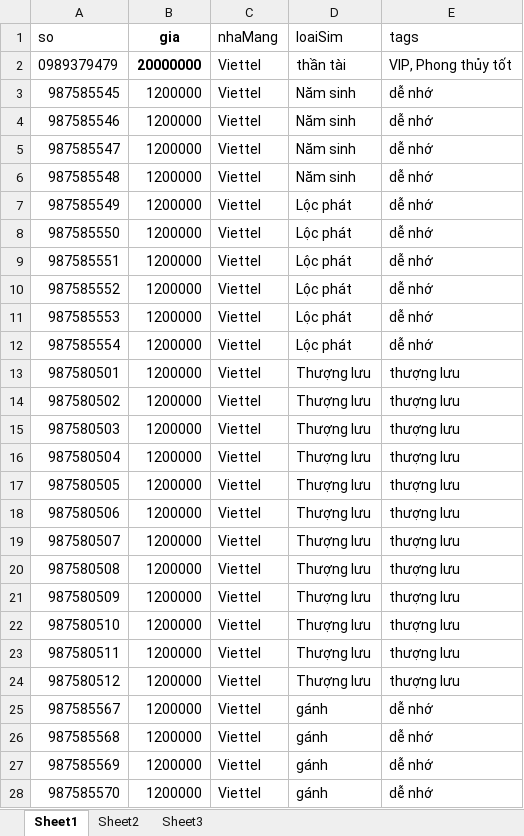
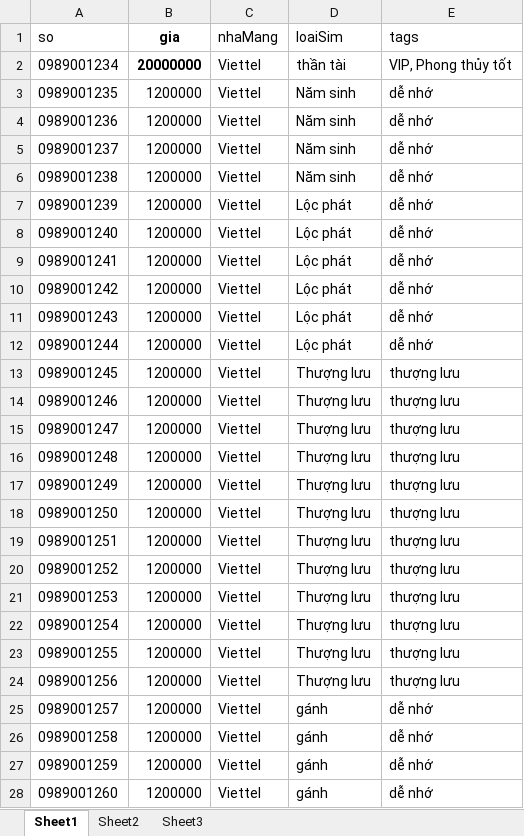
Before and after one commit to khaidatm223/simpro, an Excel workbook: sims.xlsx, sheet Sheet1, drawn as a sheet; only a part is shown; values as stored, in another font and other column widths than the file's, no borders; the diff covers the shown part only; the diff names each change by its address in the sheet, - before the commit and + after, or states it on an @@ line.

```diff
--- a/sims.xlsx (sheet Sheet1)
+++ b/sims.xlsx (sheet Sheet1)
-A2 (so): 0989379479
+A2 (so): 0989001234
-A3 (so): 987585545
+A3 (so): 0989001235
-A4 (so): 987585546
+A4 (so): 0989001236
-A5 (so): 987585547
+A5 (so): 0989001237
-A6 (so): 987585548
+A6 (so): 0989001238
-A7 (so): 987585549
+A7 (so): 0989001239
-A8 (so): 987585550
+A8 (so): 0989001240
-A9 (so): 987585551
+A9 (so): 0989001241
-A10 (so): 987585552
+A10 (so): 0989001242
-A11 (so): 987585553
+A11 (so): 0989001243
-A12 (so): 987585554
+A12 (so): 0989001244
-A13 (so): 987580501
+A13 (so): 0989001245
-A14 (so): 987580502
+A14 (so): 0989001246
-A15 (so): 987580503
+A15 (so): 0989001247
-A16 (so): 987580504
+A16 (so): 0989001248
-A17 (so): 987580505
+A17 (so): 0989001249
-A18 (so): 987580506
+A18 (so): 0989001250
-A19 (so): 987580507
+A19 (so): 0989001251
-A20 (so): 987580508
+A20 (so): 0989001252
-A21 (so): 987580509
+A21 (so): 0989001253
-A22 (so): 987580510
+A22 (so): 0989001254
-A23 (so): 987580511
+A23 (so): 0989001255
-A24 (so): 987580512
+A24 (so): 0989001256
-A25 (so): 987585567
+A25 (so): 0989001257
-A26 (so): 987585568
+A26 (so): 0989001258
-A27 (so): 987585569
+A27 (so): 0989001259
-A28 (so): 987585570
+A28 (so): 0989001260
```
Also changed, not shown: 21 edited cells elsewhere in this sheet, 12 other files.
